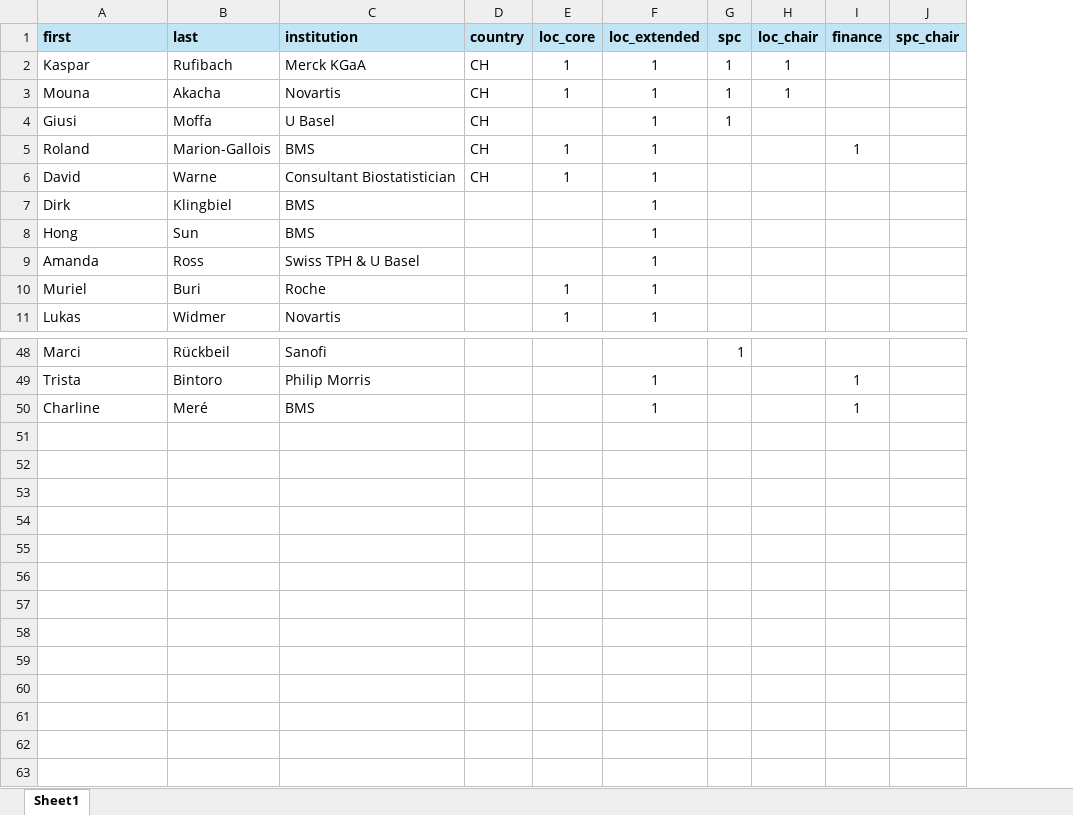
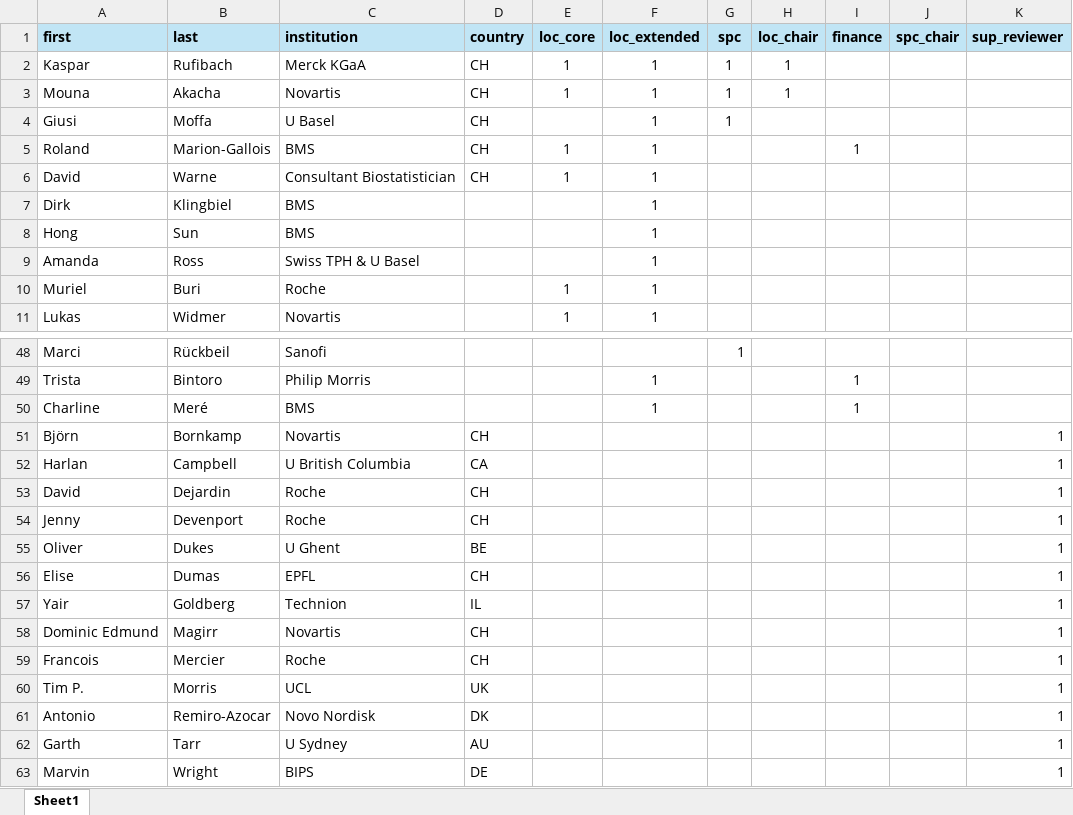
Before and after one commit to iscb2025/iscb2025.github.io, an Excel workbook: data/committees.xlsx, sheet Sheet1, drawn as a sheet; only a part is shown, gaps mark what is left out; values as stored, in another font and other column widths than the file's, no borders; the diff names each change by its address in the sheet, - before the commit and + after, or states it on an @@ line.

Commit message:
Simplify main page text and add supporting reviewers

```diff
--- a/data/committees.xlsx (sheet Sheet1)
+++ b/data/committees.xlsx (sheet Sheet1)
+column K (sup_reviewer), empty
+row 51: Björn | Bornkamp | Novartis | CH |  |  |  |  |  |  | 1
+row 52: Harlan | Campbell | U British Columbia | CA |  |  |  |  |  |  | 1
+row 53: David | Dejardin | Roche | CH |  |  |  |  |  |  | 1
+row 54: Jenny | Devenport | Roche | CH |  |  |  |  |  |  | 1
+row 55: Oliver | Dukes | U Ghent | BE |  |  |  |  |  |  | 1
+row 56: Elise | Dumas | EPFL | CH |  |  |  |  |  |  | 1
+row 57: Yair | Goldberg | Technion | IL |  |  |  |  |  |  | 1
+row 58: Dominic Edmund | Magirr | Novartis | CH |  |  |  |  |  |  | 1
+row 59: Francois | Mercier | Roche | CH |  |  |  |  |  |  | 1
+row 60: Tim P. | Morris | UCL | UK |  |  |  |  |  |  | 1
+row 61: Antonio | Remiro-Azocar | Novo Nordisk | DK |  |  |  |  |  |  | 1
+row 62: Garth | Tarr | U Sydney | AU |  |  |  |  |  |  | 1
+row 63: Marvin | Wright | BIPS | DE |  |  |  |  |  |  | 1
```
Also changed, not shown: 44 other files.
